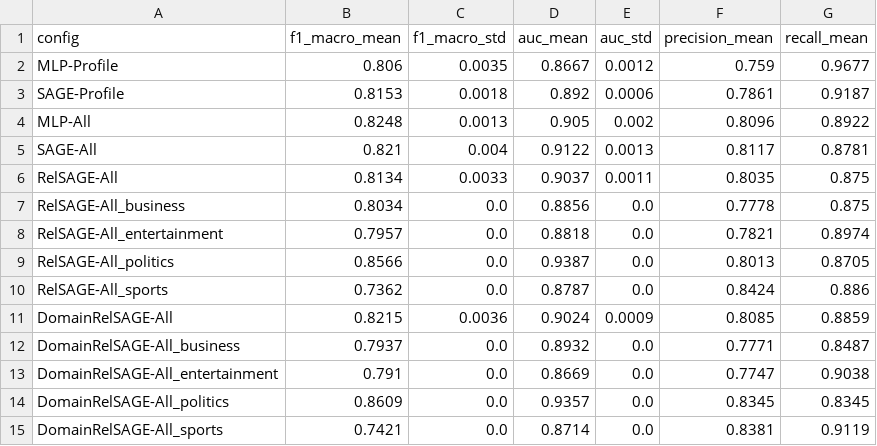
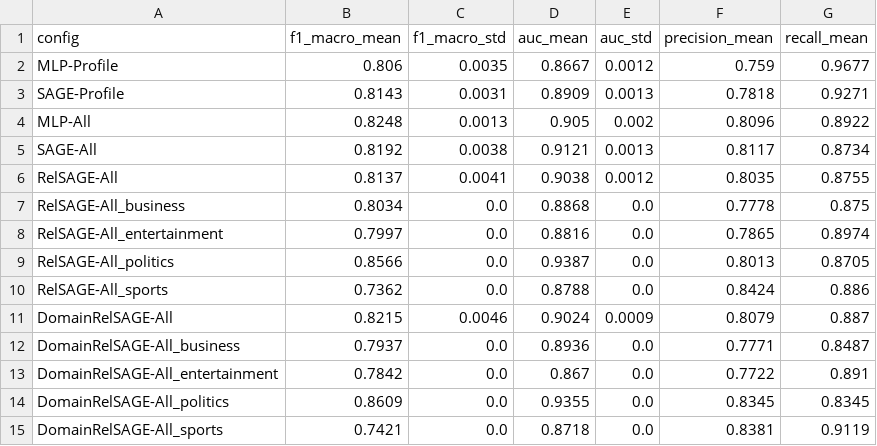
Before and after one commit to cxinu/twibot, a CSV file: results/tables/gnn_results.csv, drawn as a sheet; only a part is shown; the diff covers the shown part only.

```diff
--- a/results/tables/gnn_results.csv
+++ b/results/tables/gnn_results.csv
@@ -2,14 +2,14 @@ config,f1_macro_mean,f1_macro_std,auc_mean,auc_std,precision_mean,recall_mean
 MLP-Profile,0.806,0.0035,0.8667,0.0012,0.759,0.9677
-SAGE-Profile,0.8153,0.0018,0.892,0.0006,0.7861,0.9187
+SAGE-Profile,0.8143,0.0031,0.8909,0.0013,0.7818,0.9271
 MLP-All,0.8248,0.0013,0.905,0.002,0.8096,0.8922
-SAGE-All,0.821,0.004,0.9122,0.0013,0.8117,0.8781
-RelSAGE-All,0.8134,0.0033,0.9037,0.0011,0.8035,0.875
-RelSAGE-All_business,0.8034,0.0,0.8856,0.0,0.7778,0.875
-RelSAGE-All_entertainment,0.7957,0.0,0.8818,0.0,0.7821,0.8974
+SAGE-All,0.8192,0.0038,0.9121,0.0013,0.8117,0.8734
+RelSAGE-All,0.8137,0.0041,0.9038,0.0012,0.8035,0.8755
+RelSAGE-All_business,0.8034,0.0,0.8868,0.0,0.7778,0.875
+RelSAGE-All_entertainment,0.7997,0.0,0.8816,0.0,0.7865,0.8974
 RelSAGE-All_politics,0.8566,0.0,0.9387,0.0,0.8013,0.8705
-RelSAGE-All_sports,0.7362,0.0,0.8787,0.0,0.8424,0.886
-DomainRelSAGE-All,0.8215,0.0036,0.9024,0.0009,0.8085,0.8859
-DomainRelSAGE-All_business,0.7937,0.0,0.8932,0.0,0.7771,0.8487
-DomainRelSAGE-All_entertainment,0.791,0.0,0.8669,0.0,0.7747,0.9038
-DomainRelSAGE-All_politics,0.8609,0.0,0.9357,0.0,0.8345,0.8345
-DomainRelSAGE-All_sports,0.7421,0.0,0.8714,0.0,0.8381,0.9119
+RelSAGE-All_sports,0.7362,0.0,0.8788,0.0,0.8424,0.886
+DomainRelSAGE-All,0.8215,0.0046,0.9024,0.0009,0.8079,0.887
+DomainRelSAGE-All_business,0.7937,0.0,0.8936,0.0,0.7771,0.8487
+DomainRelSAGE-All_entertainment,0.7842,0.0,0.867,0.0,0.7722,0.891
+DomainRelSAGE-All_politics,0.8609,0.0,0.9355,0.0,0.8345,0.8345
+DomainRelSAGE-All_sports,0.7421,0.0,0.8718,0.0,0.8381,0.9119
```
Also changed, not shown: 11 edited cells elsewhere in this file, results/tables/hetero_bucket_comparison.csv, results/tables/hetero_bucket_comparison_deg3plus.csv, 18 other files.
